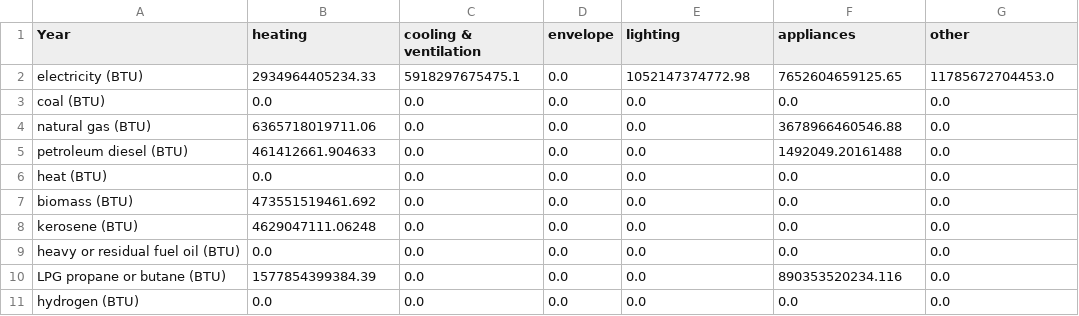
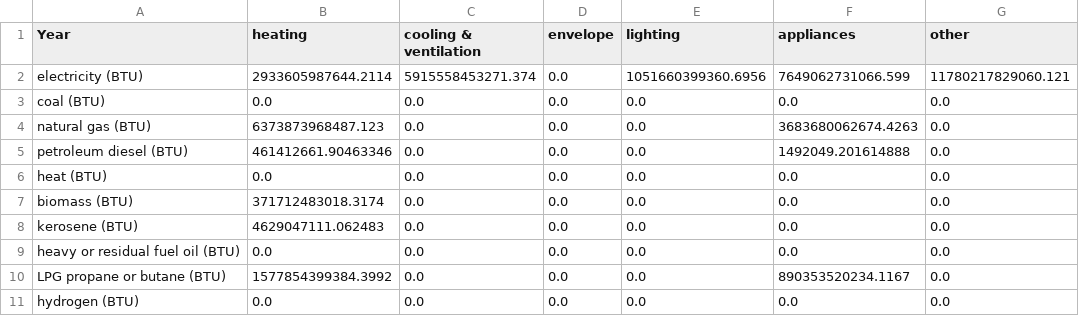
Before and after one commit to EnergyInnovation/eps-mississippi, a CSV file: InputData/bldgs/SYCEU/SYCEU-urban-residential.csv, drawn as a sheet; the diff names each change by its address in the sheet, - before the commit and + after, or states it on an @@ line.

```diff
--- a/InputData/bldgs/SYCEU/SYCEU-urban-residential.csv
+++ b/InputData/bldgs/SYCEU/SYCEU-urban-residential.csv
-B2 (heating): 2934964405234.33
+B2 (heating): 2933605987644.2114
-C2 (cooling & ventilation): 5918297675475.1
+C2 (cooling & ventilation): 5915558453271.374
-E2 (lighting): 1052147374772.98
+E2 (lighting): 1051660399360.6956
-F2 (appliances): 7652604659125.65
+F2 (appliances): 7649062731066.599
-G2 (other): 11785672704453.0
+G2 (other): 11780217829060.121
-B4 (heating): 6365718019711.06
+B4 (heating): 6373873968487.123
-F4 (appliances): 3678966460546.88
+F4 (appliances): 3683680062674.4263
-B5 (heating): 461412661.904633
+B5 (heating): 461412661.90463346
-F5 (appliances): 1492049.20161488
+F5 (appliances): 1492049.201614888
-B7 (heating): 473551519461.692
+B7 (heating): 371712483018.3174
-B8 (heating): 4629047111.06248
+B8 (heating): 4629047111.062483
-B10 (heating): 1577854399384.39
+B10 (heating): 1577854399384.3992
-F10 (appliances): 890353520234.116
+F10 (appliances): 890353520234.1167
```
Also changed, not shown: InputData/bldgs/SYCEU/SYCEU-commercial.csv, InputData/bldgs/SYCEU/SYCEU-rural-residential.csv, 9 other files.
